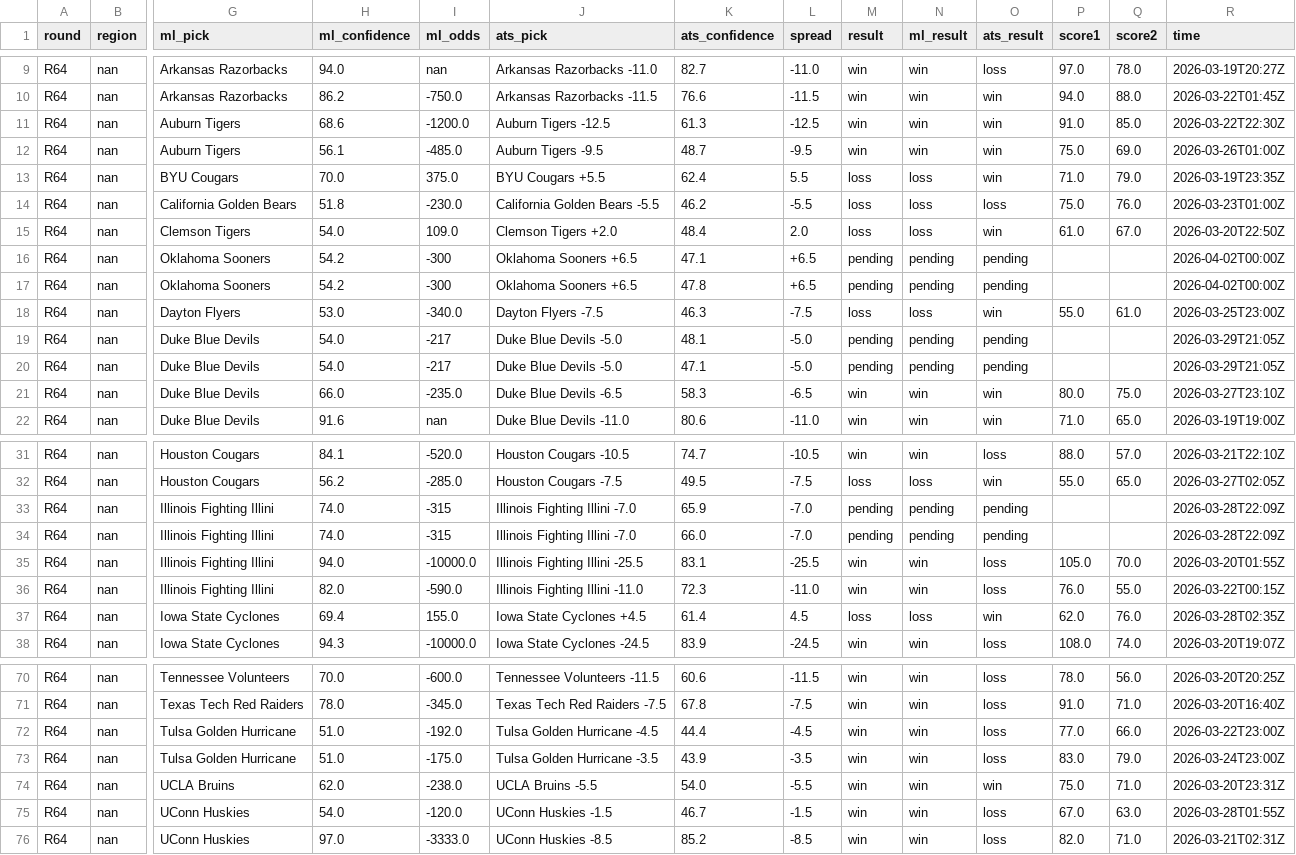
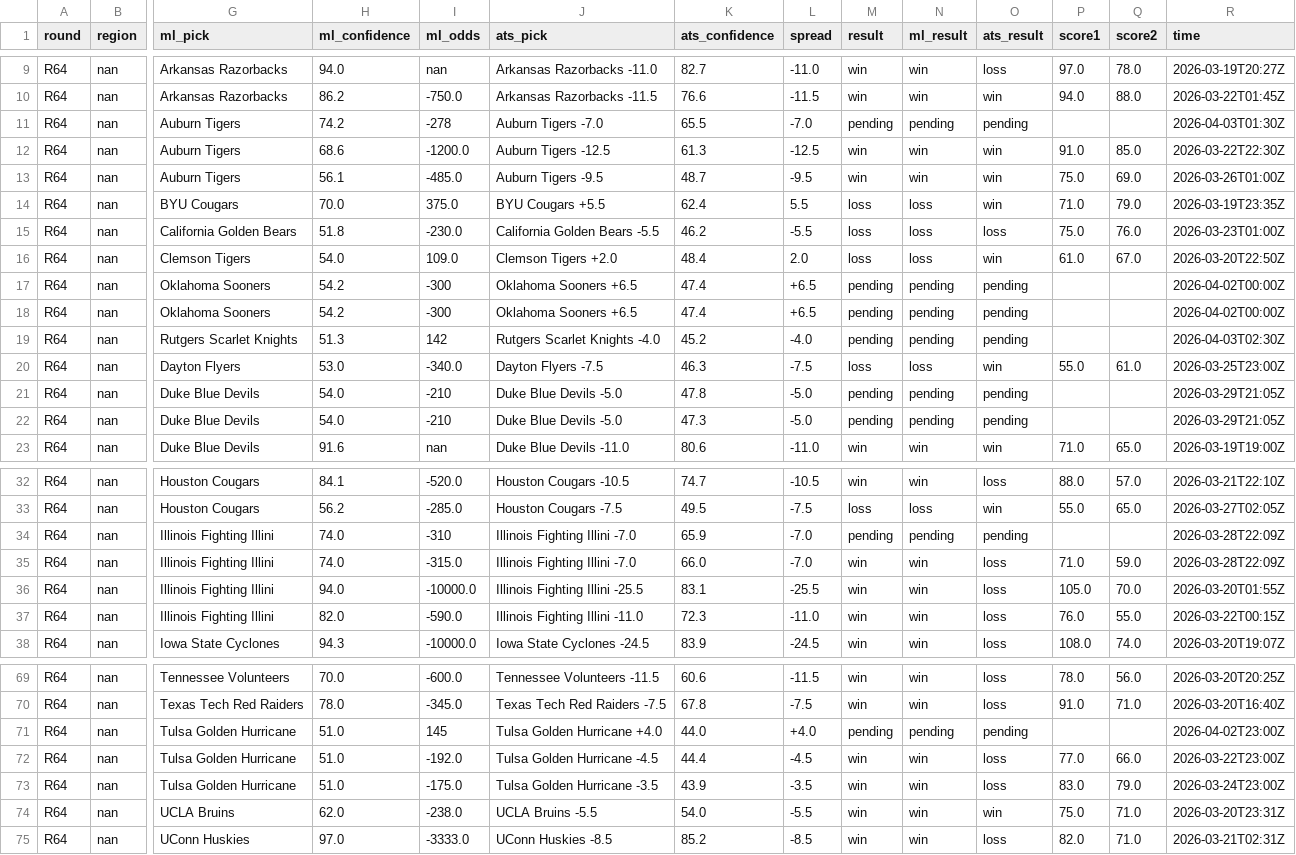
Before and after one commit to ctorres2406/sixth-sense-strategy, a CSV file: data/espn_scores.csv, drawn as a sheet; only a part is shown, gaps mark what is left out; removed rows and columns are numbered as before the commit, all else as after; rows hold the shown columns only; the diff covers the shown part only; the diff names each change by its address in the sheet, - before the commit and + after, or states it on an @@ line.

```diff
--- a/data/espn_scores.csv
+++ b/data/espn_scores.csv
+row 11: R64 | nan | Auburn Tigers | 74.2 | -278 | Auburn Tigers -7.0 | 65.5 | -7.0 | pending | pending | pending |  |  | 2026-04-03T01:30Z
-K17 (ats_confidence): 47.1
+K17 (ats_confidence): 47.4
-K18 (ats_confidence): 47.8
+K18 (ats_confidence): 47.4
+row 19: R64 | nan | Rutgers Scarlet Knights | 51.3 | 142 | Rutgers Scarlet Knights -4.0 | 45.2 | -4.0 | pending | pending | pending |  |  | 2026-04-03T02:30Z
-I21:I22 (ml_odds): -217
+I21:I22 (ml_odds): -210
-K21 (ats_confidence): 48.1
+K21 (ats_confidence): 47.8
-K22 (ats_confidence): 47.1
+K22 (ats_confidence): 47.3
-row 21: R64 | nan | Duke Blue Devils | 66.0 | -235.0 | Duke Blue Devils -6.5 | 58.3 | -6.5 | win | win | win | 80.0 | 75.0 | 2026-03-27T23:10Z
-I34 (ml_odds): -315
+I34 (ml_odds): -310
-I35 (ml_odds): -315
+I35 (ml_odds): -315.0
-M35 (result): pending
+M35 (result): win
-N35 (ml_result): pending
+N35 (ml_result): win
-O35 (ats_result): pending
+O35 (ats_result): loss
-P35 (score1): (empty)
+P35 (score1): 71.0
-Q35 (score2): (empty)
+Q35 (score2): 59.0
-row 37: R64 | nan | Iowa State Cyclones | 69.4 | 155.0 | Iowa State Cyclones +4.5 | 61.4 | 4.5 | loss | loss | win | 62.0 | 76.0 | 2026-03-28T02:35Z
+row 71: R64 | nan | Tulsa Golden Hurricane | 51.0 | 145 | Tulsa Golden Hurricane +4.0 | 44.0 | +4.0 | pending | pending | pending |  |  | 2026-04-02T23:00Z
-row 75: R64 | nan | UConn Huskies | 54.0 | -120.0 | UConn Huskies -1.5 | 46.7 | -1.5 | win | win | loss | 67.0 | 63.0 | 2026-03-28T01:55Z
```
Also changed, not shown: 1 added row, 1 removed row and 15 edited cells elsewhere in this file, data/espn_raw.csv, data/live_odds.csv, 2 other files.
